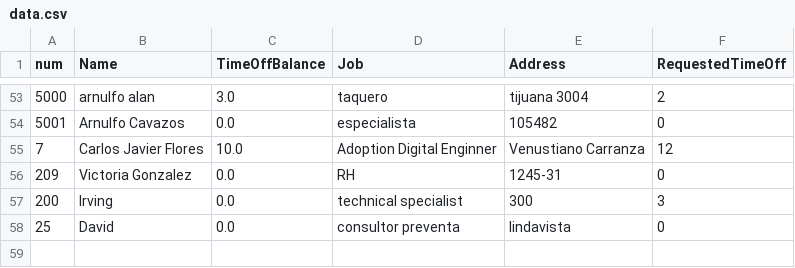
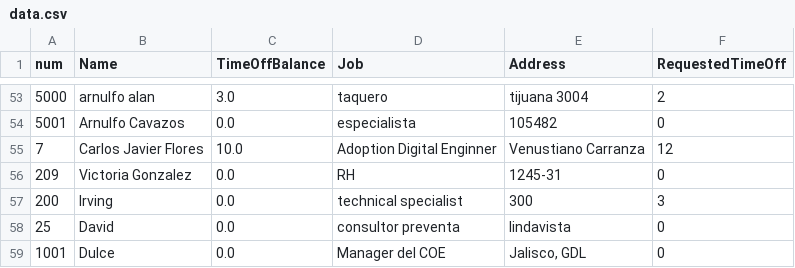
Before and after one commit to Arnulfo-Cavazos/OPENAPIsMAIN, a CSV file: app/data.csv, drawn as a sheet; only a part is shown, gaps mark what is left out; the diff names each change by its address in the sheet, - before the commit and + after, or states it on an @@ line.

Commit message:
Add employee Dulce

```diff
--- a/app/data.csv
+++ b/app/data.csv
+row 59: 1001 | Dulce | 0.0 | Manager del COE | Jalisco, GDL | 0
```
